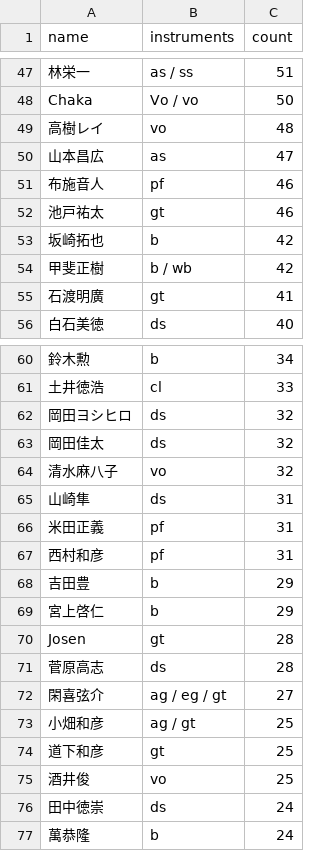
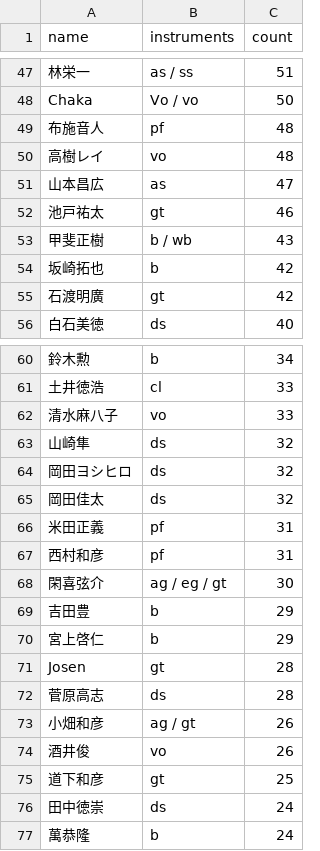
Before and after one commit to torunishijima/kanmachi63-stats, a CSV file: kanmachi63_stats.csv, drawn as a sheet; only a part is shown, gaps mark what is left out; the diff covers the shown part only.

```diff
--- a/kanmachi63_stats.csv
+++ b/kanmachi63_stats.csv
@@ -48,9 +48,9 @@
 Chaka,Vo / vo,50
+布施音人,pf,48
 高樹レイ,vo,48
 山本昌広,as,47
-布施音人,pf,46
 池戸祐太,gt,46
+甲斐正樹,b / wb,43
 坂崎拓也,b,42
-甲斐正樹,b / wb,42
-石渡明廣,gt,41
+石渡明廣,gt,42
 白石美徳,ds,40
@@ -61,8 +61,9 @@ Chaka,Vo / vo,50
 土井徳浩,cl,33
+清水麻八子,vo,33
+山崎隼,ds,32
 岡田ヨシヒロ,ds,32
 岡田佳太,ds,32
-清水麻八子,vo,32
-山崎隼,ds,31
 米田正義,pf,31
 西村和彦,pf,31
+閑喜弦介,ag / eg / gt,30
 吉田豊,b,29
@@ -71,6 +72,5 @@ Josen,gt,28
 菅原高志,ds,28
-閑喜弦介,ag / eg / gt,27
-小畑和彦,ag / gt,25
+小畑和彦,ag / gt,26
+酒井俊,vo,26
 道下和彦,gt,25
-酒井俊,vo,25
 田中徳崇,ds,24
```
Also changed, not shown: 19 added rows, 15 removed rows and 22 edited cells elsewhere in this file, kanmachi63_yearly.csv, 5 other files.
